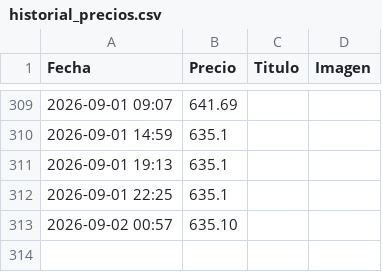
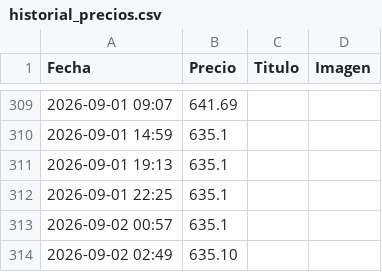
Before and after one commit to rastreadorlumix/panel-precios, a CSV file: historial_precios.csv, drawn as a sheet; only a part is shown, gaps mark what is left out.

```diff
--- a/historial_precios.csv
+++ b/historial_precios.csv
@@ -312,2 +312,3 @@ Fecha,Precio,Titulo,Imagen
 2026-09-01 22:25,635.1,,
-2026-09-02 00:57,635.10,,
+2026-09-02 00:57,635.1,,
+2026-09-02 02:49,635.10,,
```
Also changed, not shown: 1 other file.
